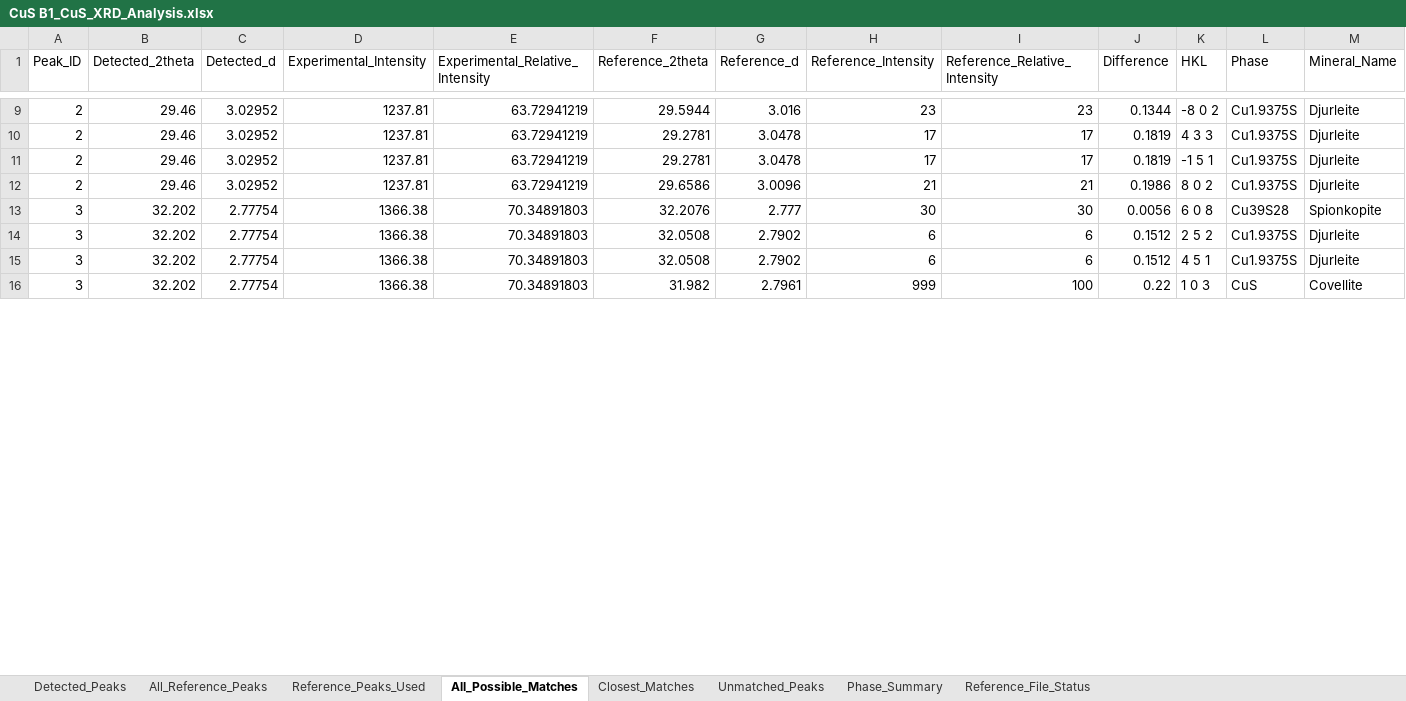
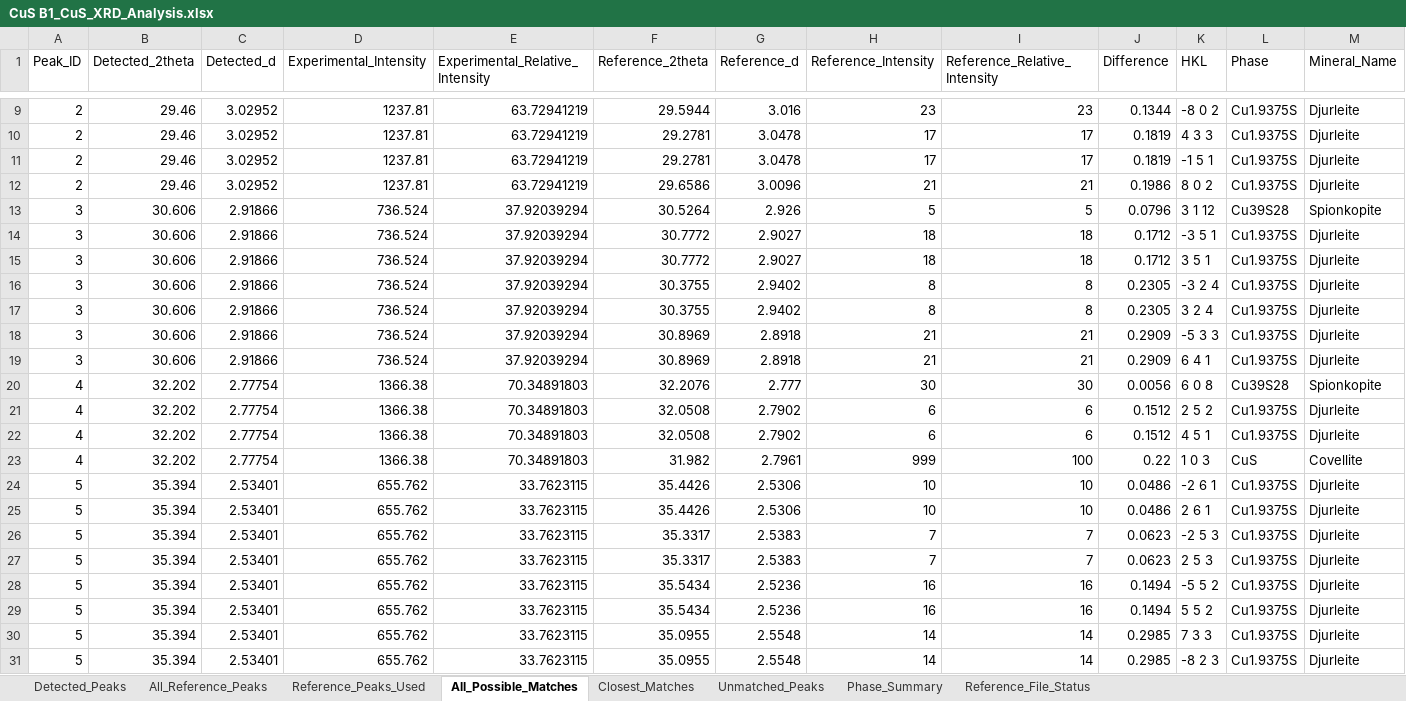
Before and after one commit to m4malavikas-dot/Research_Analytics_Project, an Excel workbook: XRD_Results/CuS B1_CuS_XRD_Analysis.xlsx, sheet All_Possible_Matches, drawn as a sheet; only a part is shown, gaps mark what is left out; values as stored, in another font and other column widths than the file's, no borders; addresses are those after the commit; rows hold the shown columns only; the diff covers the shown part only; the diff names each change by its address in the sheet, - before the commit and + after, or states it on an @@ line.

```diff
--- a/XRD_Results/CuS B1_CuS_XRD_Analysis.xlsx (sheet All_Possible_Matches)
+++ b/XRD_Results/CuS B1_CuS_XRD_Analysis.xlsx (sheet All_Possible_Matches)
+row 13: 3 | 30.606 | 2.91866 | 736.524 | 37.92039294 | 30.5264 | 2.926 | 5 | 5 | 0.0796 | 3 1 12 | Cu39S28 | Spionkopite
+row 14: 3 | 30.606 | 2.91866 | 736.524 | 37.92039294 | 30.7772 | 2.9027 | 18 | 18 | 0.1712 | -3 5 1 | Cu1.9375S | Djurleite
+row 15: 3 | 30.606 | 2.91866 | 736.524 | 37.92039294 | 30.7772 | 2.9027 | 18 | 18 | 0.1712 | 3 5 1 | Cu1.9375S | Djurleite
+row 16: 3 | 30.606 | 2.91866 | 736.524 | 37.92039294 | 30.3755 | 2.9402 | 8 | 8 | 0.2305 | -3 2 4 | Cu1.9375S | Djurleite
+row 17: 3 | 30.606 | 2.91866 | 736.524 | 37.92039294 | 30.3755 | 2.9402 | 8 | 8 | 0.2305 | 3 2 4 | Cu1.9375S | Djurleite
+row 18: 3 | 30.606 | 2.91866 | 736.524 | 37.92039294 | 30.8969 | 2.8918 | 21 | 21 | 0.2909 | -5 3 3 | Cu1.9375S | Djurleite
+row 19: 3 | 30.606 | 2.91866 | 736.524 | 37.92039294 | 30.8969 | 2.8918 | 21 | 21 | 0.2909 | 6 4 1 | Cu1.9375S | Djurleite
-A20:A23 (Peak_ID): 3
+A20:A23 (Peak_ID): 4
+row 24: 5 | 35.394 | 2.53401 | 655.762 | 33.7623115 | 35.4426 | 2.5306 | 10 | 10 | 0.0486 | -2 6 1 | Cu1.9375S | Djurleite
+row 25: 5 | 35.394 | 2.53401 | 655.762 | 33.7623115 | 35.4426 | 2.5306 | 10 | 10 | 0.0486 | 2 6 1 | Cu1.9375S | Djurleite
+row 26: 5 | 35.394 | 2.53401 | 655.762 | 33.7623115 | 35.3317 | 2.5383 | 7 | 7 | 0.0623 | -2 5 3 | Cu1.9375S | Djurleite
+row 27: 5 | 35.394 | 2.53401 | 655.762 | 33.7623115 | 35.3317 | 2.5383 | 7 | 7 | 0.0623 | 2 5 3 | Cu1.9375S | Djurleite
+row 28: 5 | 35.394 | 2.53401 | 655.762 | 33.7623115 | 35.5434 | 2.5236 | 16 | 16 | 0.1494 | -5 5 2 | Cu1.9375S | Djurleite
+row 29: 5 | 35.394 | 2.53401 | 655.762 | 33.7623115 | 35.5434 | 2.5236 | 16 | 16 | 0.1494 | 5 5 2 | Cu1.9375S | Djurleite
+row 30: 5 | 35.394 | 2.53401 | 655.762 | 33.7623115 | 35.0955 | 2.5548 | 14 | 14 | 0.2985 | 7 3 3 | Cu1.9375S | Djurleite
+row 31: 5 | 35.394 | 2.53401 | 655.762 | 33.7623115 | 35.0955 | 2.5548 | 14 | 14 | 0.2985 | -8 2 3 | Cu1.9375S | Djurleite
```
Also changed, not shown: 40 added rows and 5 edited cells elsewhere in this sheet, sheet Closest_Matches, sheet Detected_Peaks, sheet Unmatched_Peaks, sheet Phase_Summary, XRD_Results/CuS A1_CuS_XRD_Analysis.xlsx, XRD_Results/CuS B2_CuS_XRD_Analysis.xlsx, 3 other files.
